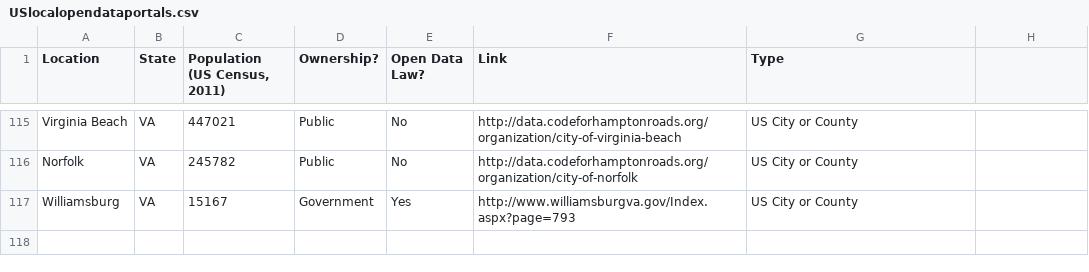
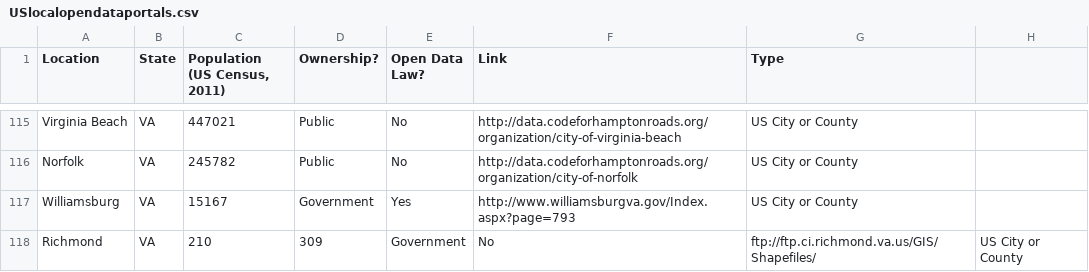
Before and after one commit to sunlightpolicy/opendata, a CSV file: USlocalopendataportals.csv, drawn as a sheet; only a part is shown, gaps mark what is left out; the diff names each change by its address in the sheet, - before the commit and + after, or states it on an @@ line.

Commit message:
Update USlocalopendataportals.csv

```diff
--- a/USlocalopendataportals.csv
+++ b/USlocalopendataportals.csv
+row 118: Richmond | VA | 210 | 309 | Government | No | ftp://ftp.ci.richmond.va.us/GIS/Shapefiles/ | US City or County
```
